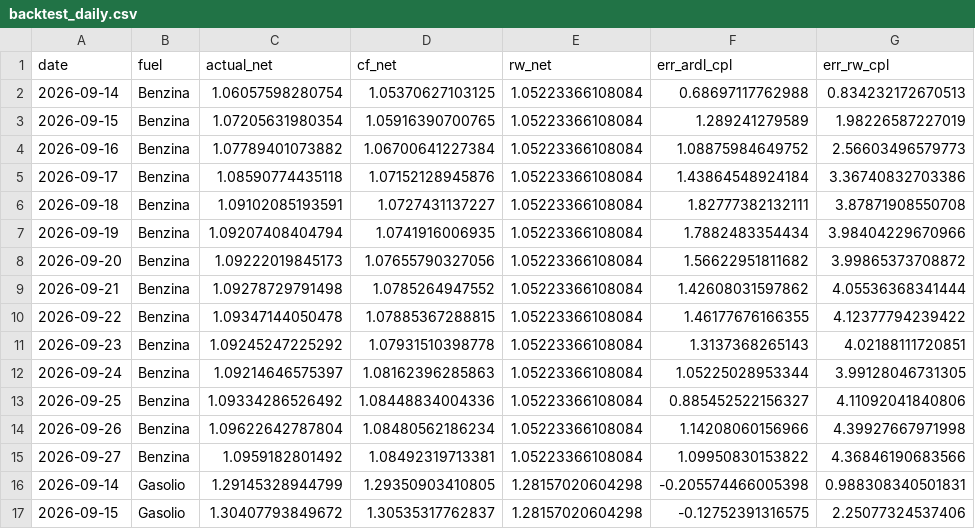
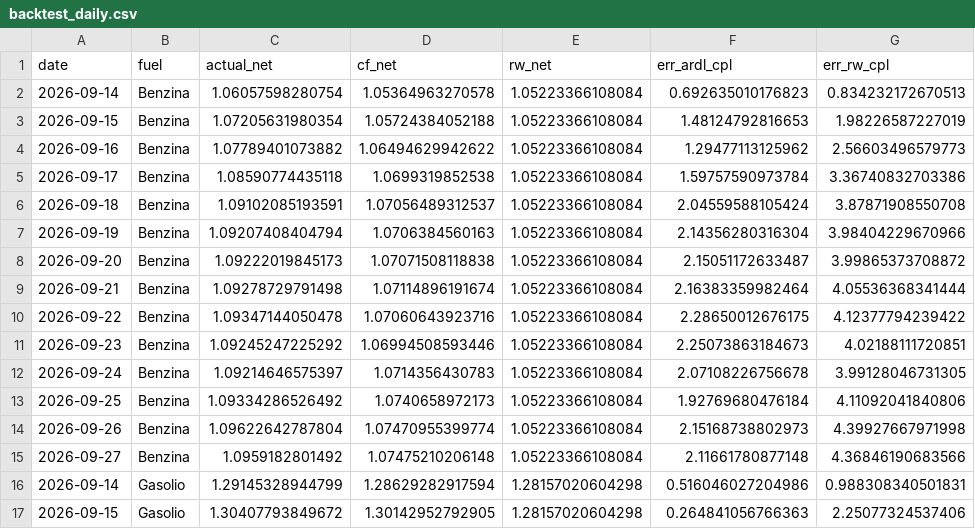
Before and after one commit to paluigi/fuel-private-price-cap, a CSV file: adoption/output/tables/backtest_daily.csv, drawn as a sheet; only a part is shown; the diff covers the shown part only.

```diff
--- a/adoption/output/tables/backtest_daily.csv
+++ b/adoption/output/tables/backtest_daily.csv
@@ -1,17 +1,17 @@
 date,fuel,actual_net,cf_net,rw_net,err_ardl_cpl,err_rw_cpl
-2026-09-14,Benzina,1.06057598280754,1.05370627103125,1.05223366108084,0.68697117762988,0.834232172670513
-2026-09-15,Benzina,1.07205631980354,1.05916390700765,1.05223366108084,1.289241279589,1.98226587227019
-2026-09-16,Benzina,1.07789401073882,1.06700641227384,1.05223366108084,1.08875984649752,2.56603496579773
-2026-09-17,Benzina,1.08590774435118,1.07152128945876,1.05223366108084,1.43864548924184,3.36740832703386
-2026-09-18,Benzina,1.09102085193591,1.0727431137227,1.05223366108084,1.82777382132111,3.87871908550708
-2026-09-19,Benzina,1.09207408404794,1.0741916006935,1.05223366108084,1.7882483354434,3.98404229670966
-2026-09-20,Benzina,1.09222019845173,1.07655790327056,1.05223366108084,1.56622951811682,3.99865373708872
-2026-09-21,Benzina,1.09278729791498,1.0785264947552,1.05223366108084,1.42608031597862,4.05536368341444
-2026-09-22,Benzina,1.09347144050478,1.07885367288815,1.05223366108084,1.46177676166355,4.12377794239422
-2026-09-23,Benzina,1.09245247225292,1.07931510398778,1.05223366108084,1.3137368265143,4.02188111720851
-2026-09-24,Benzina,1.09214646575397,1.08162396285863,1.05223366108084,1.05225028953344,3.99128046731305
-2026-09-25,Benzina,1.09334286526492,1.08448834004336,1.05223366108084,0.885452522156327,4.11092041840806
-2026-09-26,Benzina,1.09622642787804,1.08480562186234,1.05223366108084,1.14208060156966,4.39927667971998
-2026-09-27,Benzina,1.0959182801492,1.08492319713381,1.05223366108084,1.09950830153822,4.36846190683566
-2026-09-14,Gasolio,1.29145328944799,1.29350903410805,1.28157020604298,-0.205574466005398,0.988308340501831
-2026-09-15,Gasolio,1.30407793849672,1.30535317762837,1.28157020604298,-0.12752391316575,2.25077324537406
+2026-09-14,Benzina,1.06057598280754,1.05364963270578,1.05223366108084,0.692635010176823,0.834232172670513
+2026-09-15,Benzina,1.07205631980354,1.05724384052188,1.05223366108084,1.48124792816653,1.98226587227019
+2026-09-16,Benzina,1.07789401073882,1.06494629942622,1.05223366108084,1.29477113125962,2.56603496579773
+2026-09-17,Benzina,1.08590774435118,1.0699319852538,1.05223366108084,1.59757590973784,3.36740832703386
+2026-09-18,Benzina,1.09102085193591,1.07056489312537,1.05223366108084,2.04559588105424,3.87871908550708
+2026-09-19,Benzina,1.09207408404794,1.0706384560163,1.05223366108084,2.14356280316304,3.98404229670966
+2026-09-20,Benzina,1.09222019845173,1.07071508118838,1.05223366108084,2.15051172633487,3.99865373708872
+2026-09-21,Benzina,1.09278729791498,1.07114896191674,1.05223366108084,2.16383359982464,4.05536368341444
+2026-09-22,Benzina,1.09347144050478,1.07060643923716,1.05223366108084,2.28650012676175,4.12377794239422
+2026-09-23,Benzina,1.09245247225292,1.06994508593446,1.05223366108084,2.25073863184673,4.02188111720851
+2026-09-24,Benzina,1.09214646575397,1.0714356430783,1.05223366108084,2.07108226756678,3.99128046731305
+2026-09-25,Benzina,1.09334286526492,1.0740658972173,1.05223366108084,1.92769680476184,4.11092041840806
+2026-09-26,Benzina,1.09622642787804,1.07470955399774,1.05223366108084,2.15168738802973,4.39927667971998
+2026-09-27,Benzina,1.0959182801492,1.07475210206148,1.05223366108084,2.11661780877148,4.36846190683566
+2026-09-14,Gasolio,1.29145328944799,1.28629282917594,1.28157020604298,0.516046027204986,0.988308340501831
+2026-09-15,Gasolio,1.30407793849672,1.30142952792905,1.28157020604298,0.264841056766363,2.25077324537406
```
Also changed, not shown: 24 edited cells elsewhere in this file, adoption/output/tables/ardl_summary.csv, adoption/output/tables/counterfactual_daily.csv, 15 other files.
